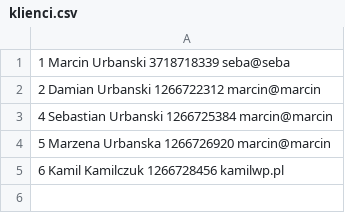
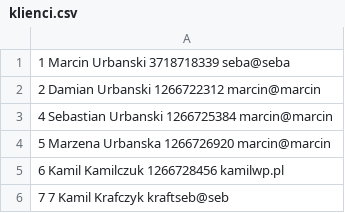
Before and after one commit to Seba-Urbansky/Projekt-Bibliteka, a CSV file: klienci.csv, drawn as a sheet; the diff names each change by its address in the sheet, - before the commit and + after, or states it on an @@ line.

```diff
--- a/klienci.csv
+++ b/klienci.csv
+row 6: 7 7 Kamil Krafczyk kraftseb@seb
```
Also changed, not shown: ksiazki.csv.
